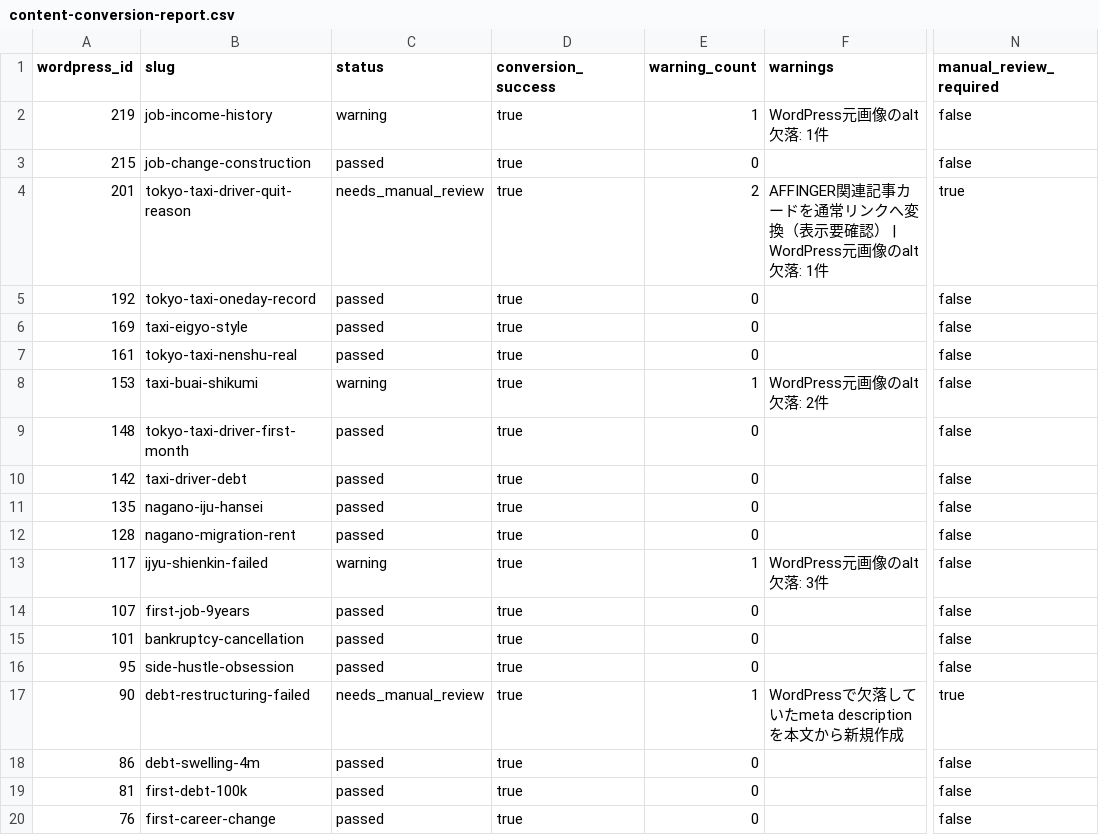
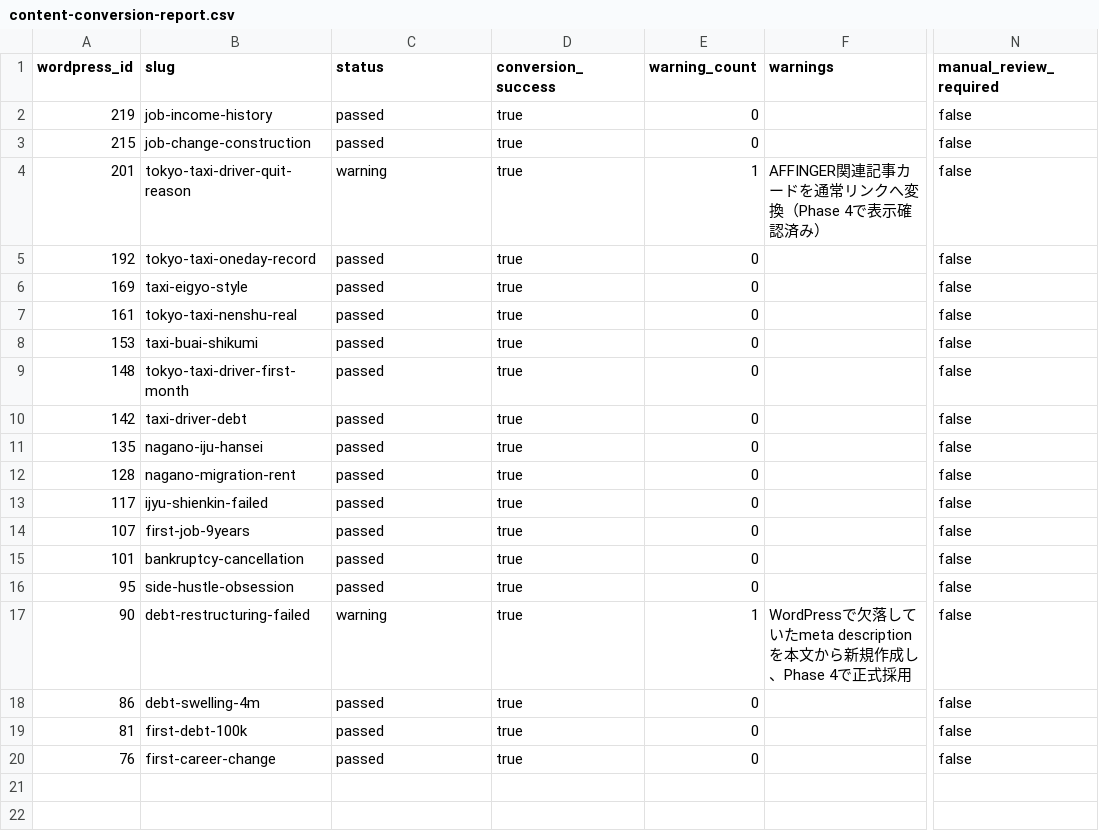
Before and after one commit to ozi1048/personal-log-site, a CSV file: docs/migration/content-conversion-report.csv, drawn as a sheet; only a part is shown, gaps mark what is left out; the diff names each change by its address in the sheet, - before the commit and + after, or states it on an @@ line.

```diff
--- a/docs/migration/content-conversion-report.csv
+++ b/docs/migration/content-conversion-report.csv
-C2 (status): warning
+C2 (status): passed
-E2 (warning_count): 1
+E2 (warning_count): 0
-F2 (warnings): WordPress元画像のalt欠落: 1件
+F2 (warnings): (empty)
-C4 (status): needs_manual_review
+C4 (status): warning
-E4 (warning_count): 2
+E4 (warning_count): 1
-F4 (warnings): …へ変換（表示要確認） | WordPress元画像のalt欠落: 1件
+F4 (warnings): …へ変換（Phase 4で表示確認済み）
-N4 (manual_review_required): true
+N4 (manual_review_required): false
-C8 (status): warning
+C8 (status): passed
-E8 (warning_count): 1
+E8 (warning_count): 0
-F8 (warnings): WordPress元画像のalt欠落: 2件
+F8 (warnings): (empty)
-C13 (status): warning
+C13 (status): passed
-E13 (warning_count): 1
+E13 (warning_count): 0
-F13 (warnings): WordPress元画像のalt欠落: 3件
+F13 (warnings): (empty)
-C17 (status): needs_manual_review
+C17 (status): warning
-F17 (warnings): …新規作成
+F17 (warnings): …新規作成し、Phase 4で正式採用
-N17 (manual_review_required): true
+N17 (manual_review_required): false
```
Also changed, not shown: docs/migration/fixed-page-conversion-report.csv, docs/migration/image-inventory.csv, 28 other files.
